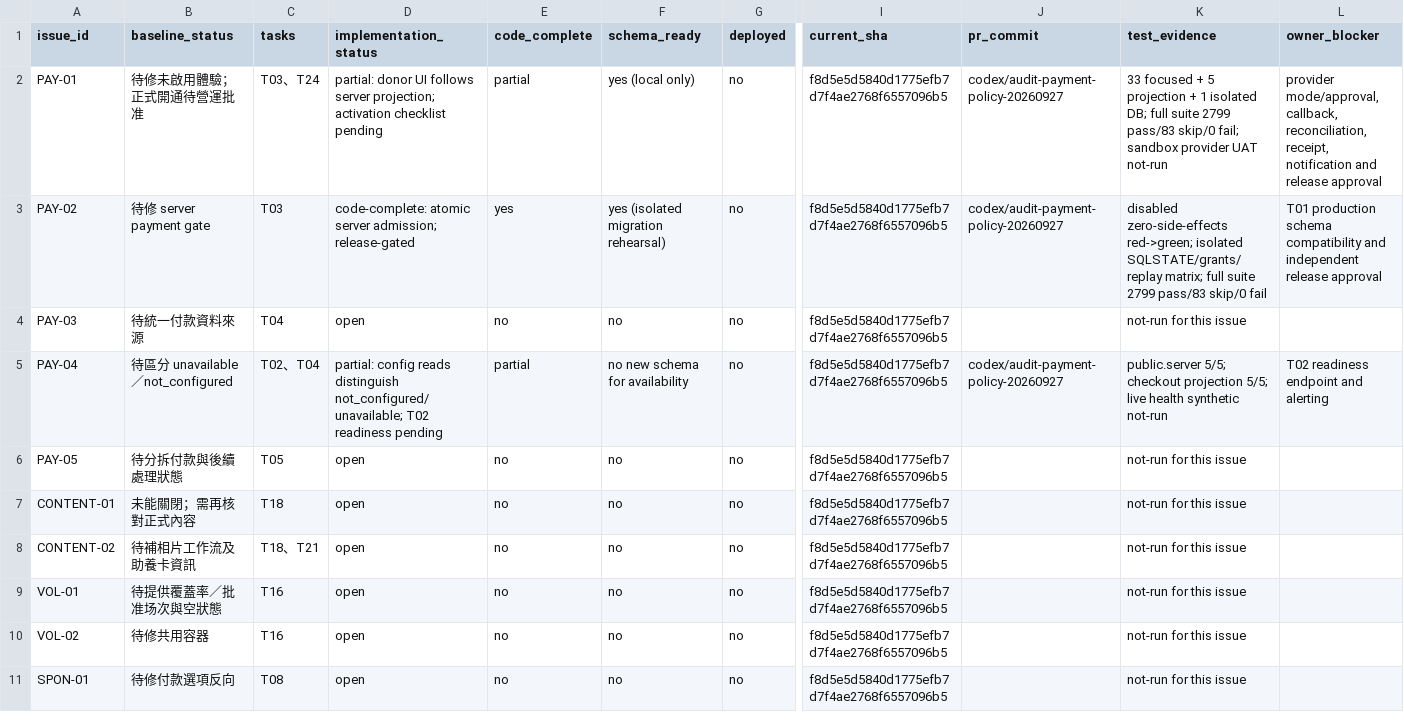
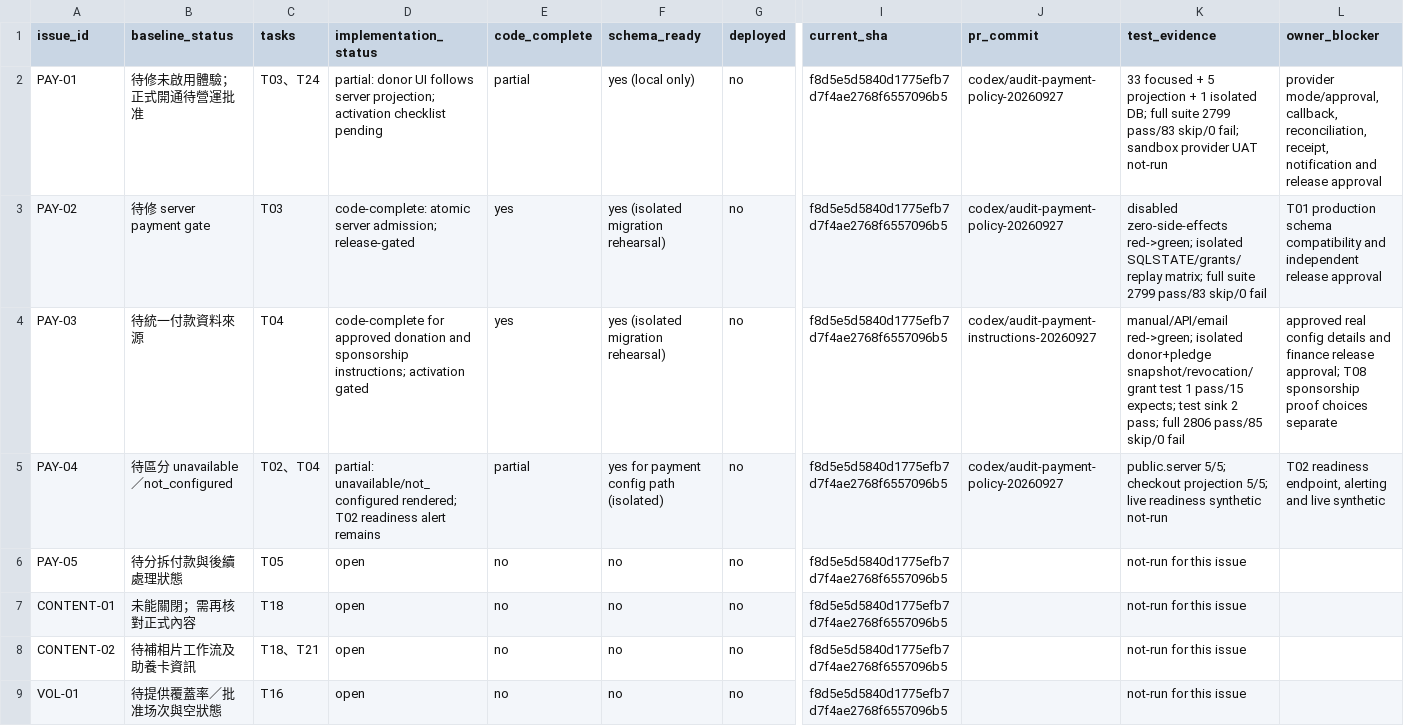
Before and after one commit to YNWAforever/hkscda, a CSV file: docs/evidence/audit-remediation-20260927/tracker.csv, drawn as a sheet; only a part is shown, gaps mark what is left out; the shorter side is filled out with more unchanged rows; the diff names each change by its address in the sheet, - before the commit and + after, or states it on an @@ line.

Commit message:
fix: derive payment instructions from approved snapshots

```diff
--- a/docs/evidence/audit-remediation-20260927/tracker.csv
+++ b/docs/evidence/audit-remediation-20260927/tracker.csv
-D4 (implementation_status): open
+D4 (implementation_status): code-complete for approved donation and sponsorship instructions; activation gated
-E4 (code_complete): no
+E4 (code_complete): yes
-F4 (schema_ready): no
+F4 (schema_ready): yes (isolated migration rehearsal)
-J4 (pr_commit): (empty)
+J4 (pr_commit): codex/audit-payment-instructions-20260927
-K4 (test_evidence): not-run for this issue
+K4 (test_evidence): manual/API/email red->green; isolated donor+pledge snapshot/revocation/grant test 1 pass/15 expects; test sink 2 pass; full 2806 pass/85 skip/0 fail
-L4 (owner_blocker): (empty)
+L4 (owner_blocker): approved real config details and finance release approval; T08 sponsorship proof choices separate
-D5 (implementation_status): partial: config reads distinguish not_configured/unavailable; T02 readiness pending
+D5 (implementation_status): partial: unavailable/not_configured rendered; T02 readiness alert remains
-F5 (schema_ready): no new schema for availability
+F5 (schema_ready): yes for payment config path (isolated)
-K5 (test_evidence): …5/5; live health synthetic not-run
+K5 (test_evidence): …5/5; live readiness synthetic not-run
-L5 (owner_blocker): T02 readiness endpoint and alerting
+L5 (owner_blocker): T02 readiness endpoint, alerting and live synthetic
```
Also changed, not shown: docs/evidence/audit-remediation-20260927/migration-manifest.csv, 21 other files.
